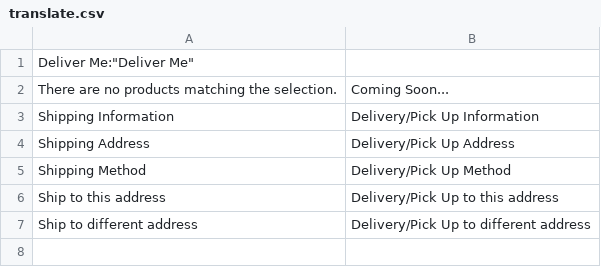
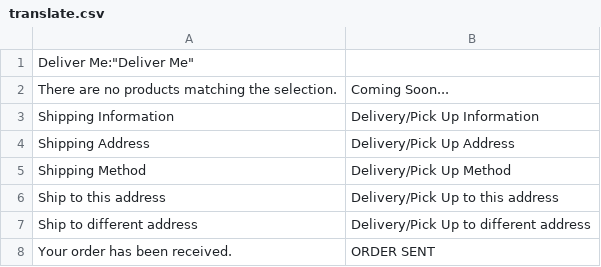
Before and after one commit to sandajith/mccconcierge, a CSV file: app/design/frontend/mycloset/default/locale/en_US/translate.csv, drawn as a sheet.

Commit message:
design fixes

```diff
--- a/app/design/frontend/mycloset/default/locale/en_US/translate.csv
+++ b/app/design/frontend/mycloset/default/locale/en_US/translate.csv
@@ -7 +7,2 @@
 "Ship to different address","Delivery/Pick Up to different address"
+"Your order has been received.","ORDER SENT"
```
Also changed, not shown: 4 other files.
